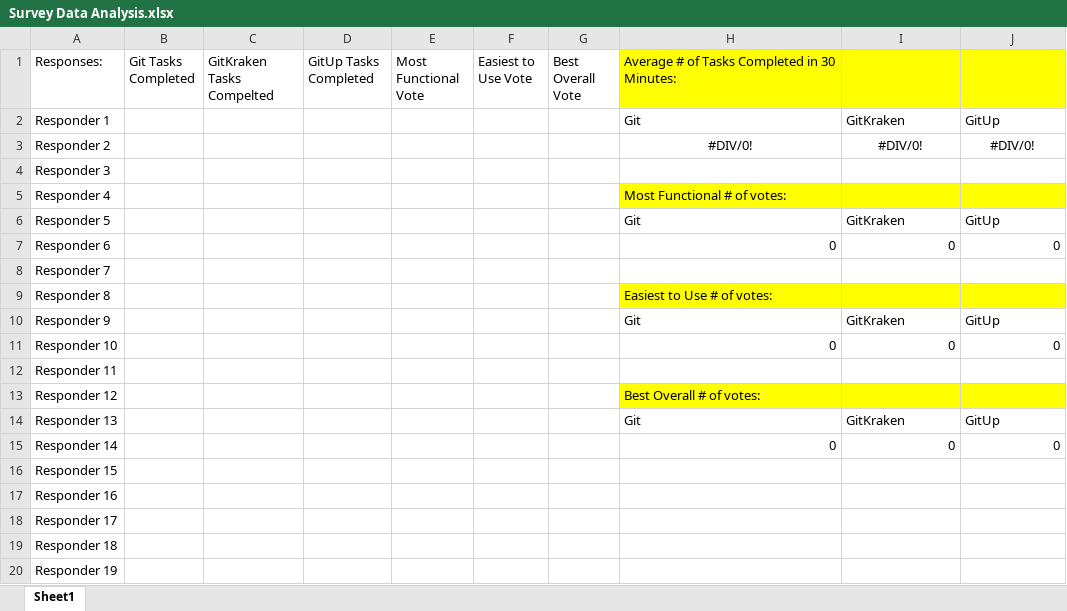
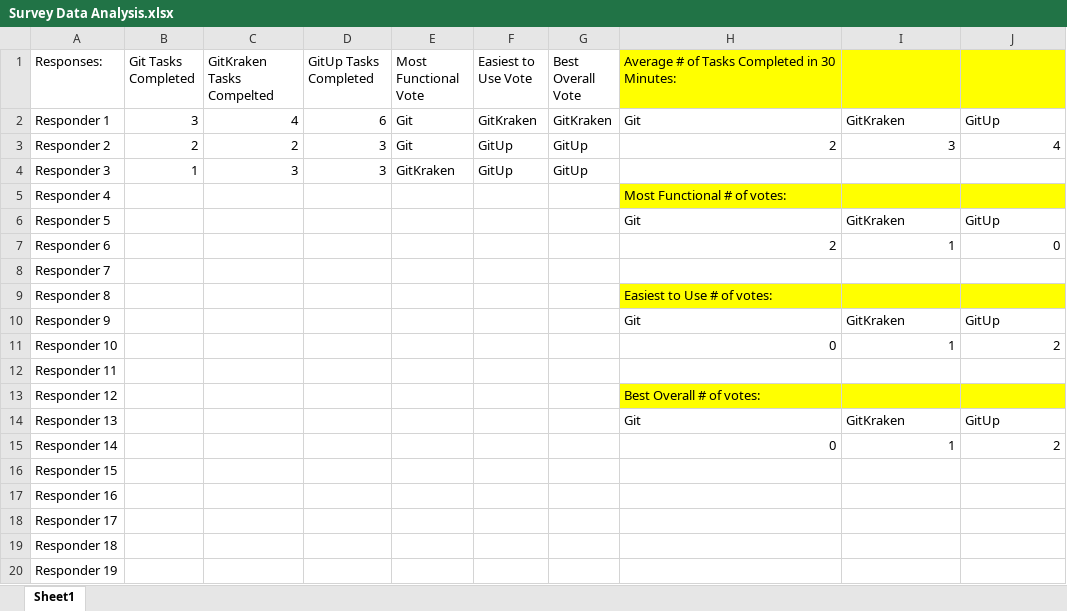
Before and after one commit to gerar231/GitUp, an Excel workbook: data/Survey Data Analysis.xlsx, sheet Sheet1, drawn as a sheet; only a part is shown; values as stored, in another font and other column widths than the file's, no borders; charts and pictures not drawn; the diff names each change by its address in the sheet, - before the commit and + after, or states it on an @@ line.

Commit message:
Reupload of Survey Data Analysis with sample data

```diff
--- a/data/Survey Data Analysis.xlsx (sheet Sheet1)
+++ b/data/Survey Data Analysis.xlsx (sheet Sheet1)
-B2 (Git Tasks Completed): (empty)
+B2 (Git Tasks Completed): 3
-C2 (GitKraken Tasks Compelted): (empty)
+C2 (GitKraken Tasks Compelted): 4
-D2 (GitUp Tasks Completed): (empty)
+D2 (GitUp Tasks Completed): 6
-E2:E3 (Most Functional Vote): (empty)
+E2:E3 (Most Functional Vote): Git
-F2 (Easiest to Use Vote): (empty)
+F2 (Easiest to Use Vote): GitKraken
-G2 (Best Overall Vote): (empty)
+G2 (Best Overall Vote): GitKraken
-B3 (Git Tasks Completed): (empty)
+B3 (Git Tasks Completed): 2
-C3 (GitKraken Tasks Compelted): (empty)
+C3 (GitKraken Tasks Compelted): 2
-D3:D4 (GitUp Tasks Completed): (empty)
+D3:D4 (GitUp Tasks Completed): 3
-F3:F4 (Easiest to Use Vote): (empty)
+F3:F4 (Easiest to Use Vote): GitUp
-G3:G4 (Best Overall Vote): (empty)
+G3:G4 (Best Overall Vote): GitUp
-H3: #DIV/0!
+H3: 2
-H3:J3 alignment: center
+H3:J3 alignment: right
-I3: #DIV/0!
+I3: 3
-J3: #DIV/0!
+J3: 4
-B4 (Git Tasks Completed): (empty)
+B4 (Git Tasks Completed): 1
-C4 (GitKraken Tasks Compelted): (empty)
+C4 (GitKraken Tasks Compelted): 3
-E4 (Most Functional Vote): (empty)
+E4 (Most Functional Vote): GitKraken
-H7: 0
+H7: 2
-I7: 0
+I7: 1
-I11: 0
+I11: 1
-J11: 0
+J11: 2
-I15: 0
+I15: 1
-J15: 0
+J15: 2
```
Also changed, not shown: charts or pictures.
